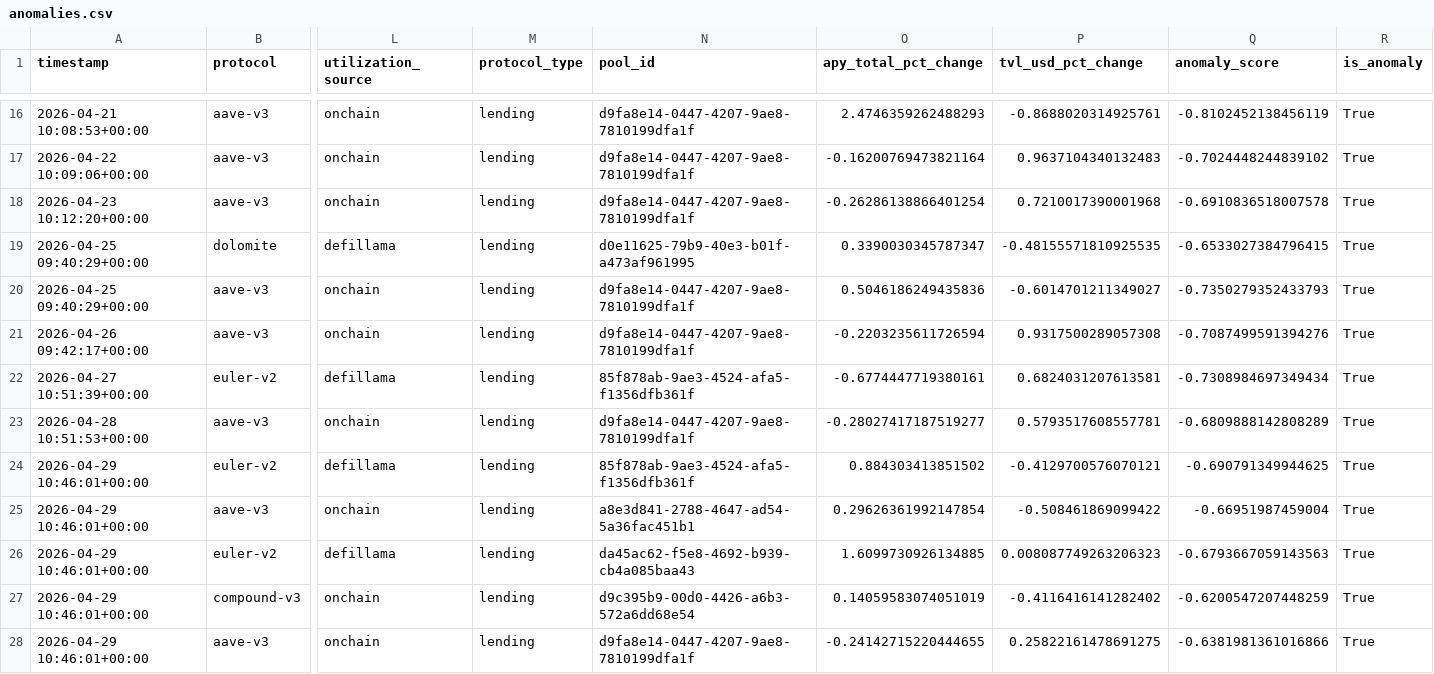
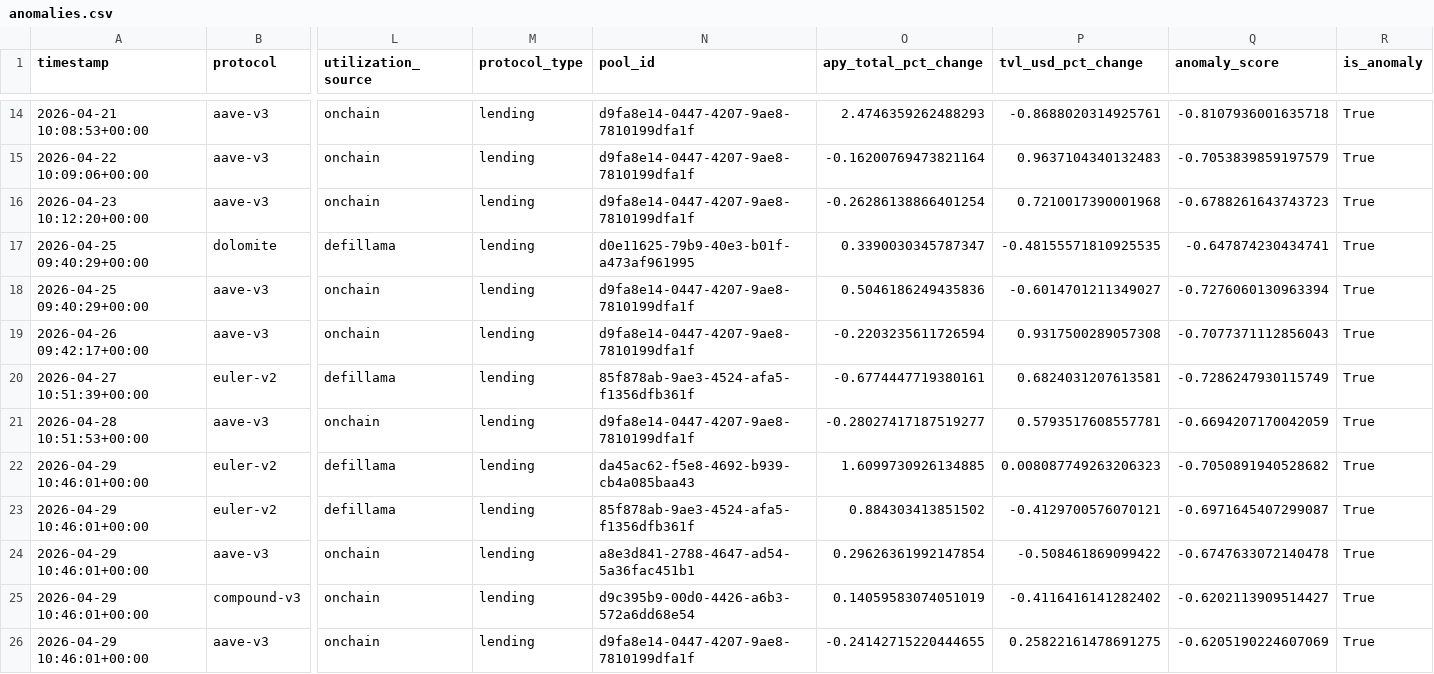
Before and after one commit to m-marcolazzeri/defi-monitor, a CSV file: data/anomalies.csv, drawn as a sheet; only a part is shown, gaps mark what is left out; removed rows and columns are numbered as before the commit, all else as after; rows hold the shown columns only; the diff covers the shown part only; the diff names each change by its address in the sheet, - before the commit and + after, or states it on an @@ line.

```diff
--- a/data/anomalies.csv
+++ b/data/anomalies.csv
-Q14 (anomaly_score): -0.8102452138456119
+Q14 (anomaly_score): -0.8107936001635718
-Q15 (anomaly_score): -0.7024448244839102
+Q15 (anomaly_score): -0.7053839859197579
-Q16 (anomaly_score): -0.6910836518007578
+Q16 (anomaly_score): -0.6788261643743723
-Q17 (anomaly_score): -0.6533027384796415
+Q17 (anomaly_score): -0.647874230434741
-Q18 (anomaly_score): -0.7350279352433793
+Q18 (anomaly_score): -0.7276060130963394
-Q19 (anomaly_score): -0.7087499591394276
+Q19 (anomaly_score): -0.7077371112856043
-Q20 (anomaly_score): -0.7308984697349434
+Q20 (anomaly_score): -0.7286247930115749
-Q21 (anomaly_score): -0.6809888142808289
+Q21 (anomaly_score): -0.6694207170042059
+row 22: 2026-04-29 10:46:01+00:00 | euler-v2 | defillama | lending | da45ac62-f5e8-4692-b939-cb4a085baa43 | 1.6099730926134885 | 0.008087749263206323 | -0.7050891940528682 | True
-Q23 (anomaly_score): -0.690791349944625
+Q23 (anomaly_score): -0.6971645407299087
-Q24 (anomaly_score): -0.66951987459004
+Q24 (anomaly_score): -0.6747633072140478
-row 26: 2026-04-29 10:46:01+00:00 | euler-v2 | defillama | lending | da45ac62-f5e8-4692-b939-cb4a085baa43 | 1.6099730926134885 | 0.008087749263206323 | -0.6793667059143563 | True
-Q25 (anomaly_score): -0.6200547207448259
+Q25 (anomaly_score): -0.6202113909514427
-Q26 (anomaly_score): -0.6381981361016866
+Q26 (anomaly_score): -0.6205190224607069
```
Also changed, not shown: 2 added rows, 2 removed rows and 18 edited cells elsewhere in this file, data/multi_protocol.csv, data/rebalancing_recommendations.csv, 1 other file.
